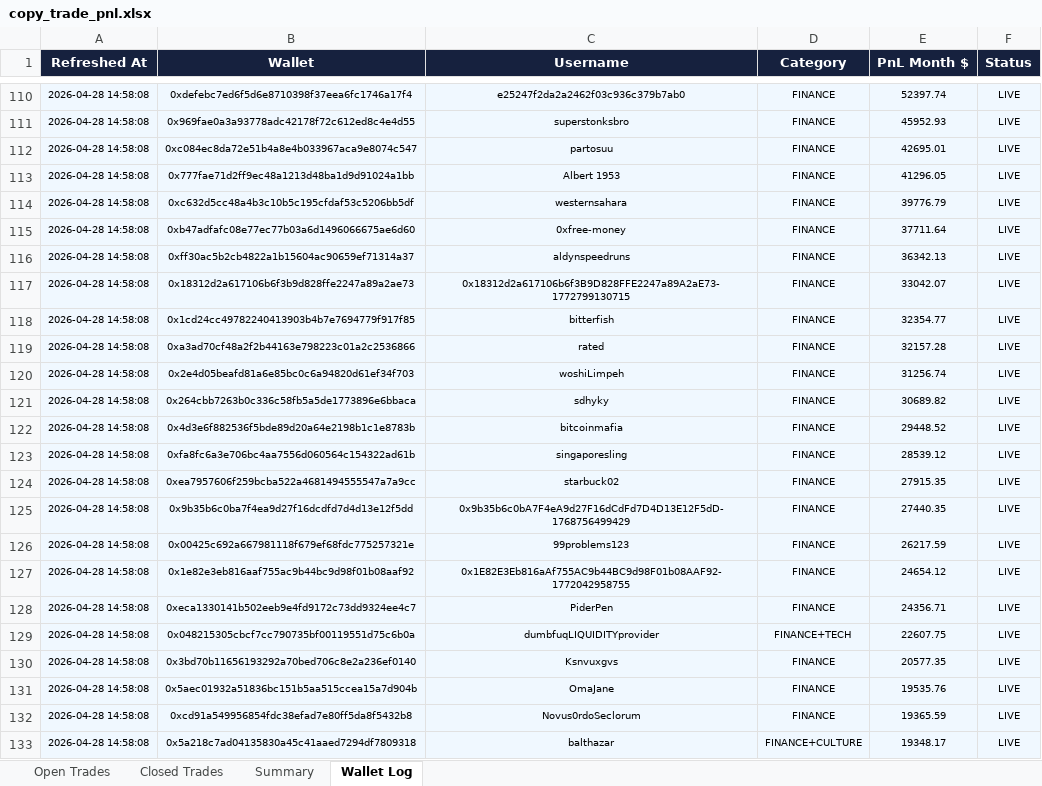
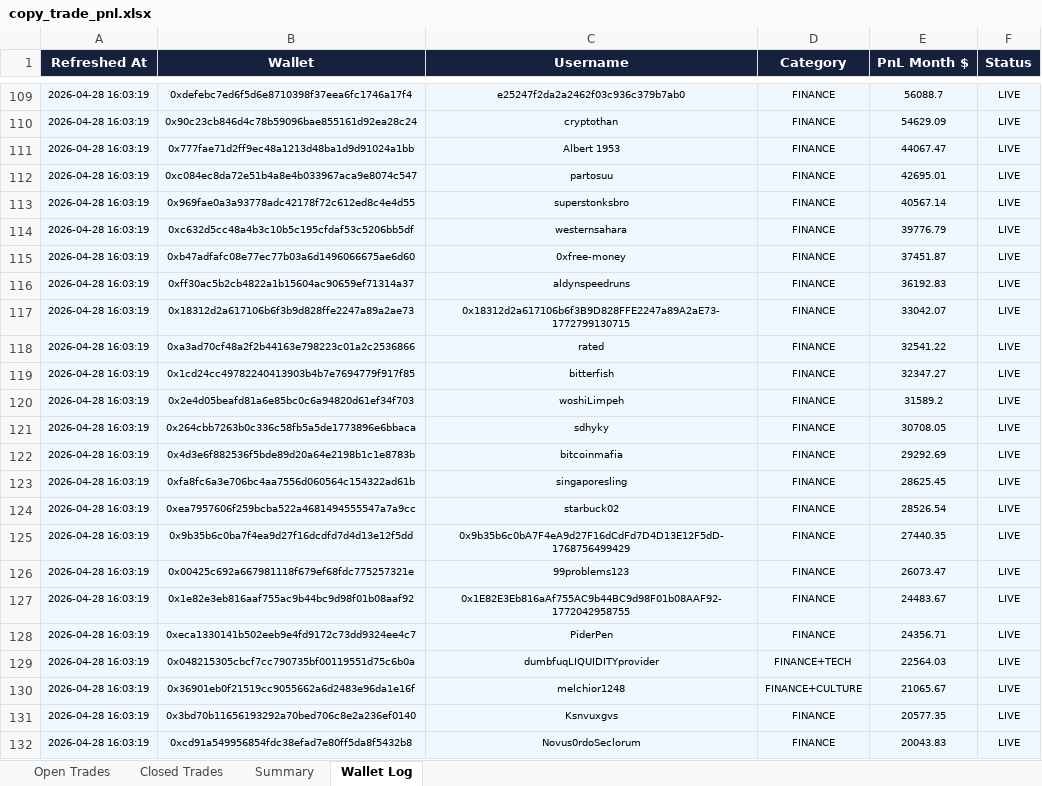
Before and after one commit to rohanbeingsocial/railwayperpetual, an Excel workbook: copy_trade_pnl.xlsx, sheet Wallet Log, drawn as a sheet; only a part is shown, gaps mark what is left out; values as stored, in another font and other column widths than the file's, no borders; removed rows and columns are numbered as before the commit, all else as after; the diff covers the shown part only; the diff names each change by its address in the sheet, - before the commit and + after, or states it on an @@ line.

```diff
--- a/copy_trade_pnl.xlsx (sheet Wallet Log)
+++ b/copy_trade_pnl.xlsx (sheet Wallet Log)
-A109 (Refreshed At): 2026-04-28 14:58:08
+A109 (Refreshed At): 2026-04-28 16:03:19
-E109 (PnL Month $): 52397.74
+E109 (PnL Month $): 56088.7
-row 111: 2026-04-28 14:58:08 | 0x969fae0a3a93778adc42178f72c612ed8c4e4d55 | superstonksbro | FINANCE | 45952.93 | LIVE
-A110:A111 (Refreshed At): 2026-04-28 14:58:08
+A110:A111 (Refreshed At): 2026-04-28 16:03:19
-B110 (Wallet): 0xc084ec8da72e51b4a8e4b033967aca9e8074c547
+B110 (Wallet): 0x90c23cb846d4c78b59096bae855161d92ea28c24
-C110 (Username): partosuu
+C110 (Username): cryptothan
-E110 (PnL Month $): 42695.01
+E110 (PnL Month $): 54629.09
-E111 (PnL Month $): 41296.05
+E111 (PnL Month $): 44067.47
+row 112: 2026-04-28 16:03:19 | 0xc084ec8da72e51b4a8e4b033967aca9e8074c547 | partosuu | FINANCE | 42695.01 | LIVE
+row 113: 2026-04-28 16:03:19 | 0x969fae0a3a93778adc42178f72c612ed8c4e4d55 | superstonksbro | FINANCE | 40567.14 | LIVE
-A114:A117 (Refreshed At): 2026-04-28 14:58:08
+A114:A117 (Refreshed At): 2026-04-28 16:03:19
-E115 (PnL Month $): 37711.64
+E115 (PnL Month $): 37451.87
-E116 (PnL Month $): 36342.13
+E116 (PnL Month $): 36192.83
-row 118: 2026-04-28 14:58:08 | 0x1cd24cc49782240413903b4b7e7694779f917f85 | bitterfish | FINANCE | 32354.77 | LIVE
-A118 (Refreshed At): 2026-04-28 14:58:08
+A118 (Refreshed At): 2026-04-28 16:03:19
-E118 (PnL Month $): 32157.28
+E118 (PnL Month $): 32541.22
+row 119: 2026-04-28 16:03:19 | 0x1cd24cc49782240413903b4b7e7694779f917f85 | bitterfish | FINANCE | 32347.27 | LIVE
-A120:A129 (Refreshed At): 2026-04-28 14:58:08
+A120:A129 (Refreshed At): 2026-04-28 16:03:19
-E120 (PnL Month $): 31256.74
+E120 (PnL Month $): 31589.2
-E121 (PnL Month $): 30689.82
+E121 (PnL Month $): 30708.05
-E122 (PnL Month $): 29448.52
+E122 (PnL Month $): 29292.69
-E123 (PnL Month $): 28539.12
+E123 (PnL Month $): 28625.45
-E124 (PnL Month $): 27915.35
+E124 (PnL Month $): 28526.54
-E126 (PnL Month $): 26217.59
+E126 (PnL Month $): 26073.47
-E127 (PnL Month $): 24654.12
+E127 (PnL Month $): 24483.67
-E129 (PnL Month $): 22607.75
+E129 (PnL Month $): 22564.03
+row 130: 2026-04-28 16:03:19 | 0x36901eb0f21519cc9055662a6d2483e96da1e16f | melchior1248 | FINANCE+CULTURE | 21065.67 | LIVE
-A131 (Refreshed At): 2026-04-28 14:58:08
+A131 (Refreshed At): 2026-04-28 16:03:19
-row 131: 2026-04-28 14:58:08 | 0x5aec01932a51836bc151b5aa515ccea15a7d904b | OmaJane | FINANCE | 19535.76 | LIVE
-A132 (Refreshed At): 2026-04-28 14:58:08
+A132 (Refreshed At): 2026-04-28 16:03:19
-E132 (PnL Month $): 19365.59
+E132 (PnL Month $): 20043.83
-row 133: 2026-04-28 14:58:08 | 0x5a218c7ad04135830a45c41aaed7294df7809318 | balthazar | FINANCE+CULTURE | 19348.17 | LIVE
```
Also changed, not shown: 26 added rows, 26 removed rows and 410 edited cells elsewhere in this sheet, sheet Open Trades, sheet Closed Trades, sheet Summary.
